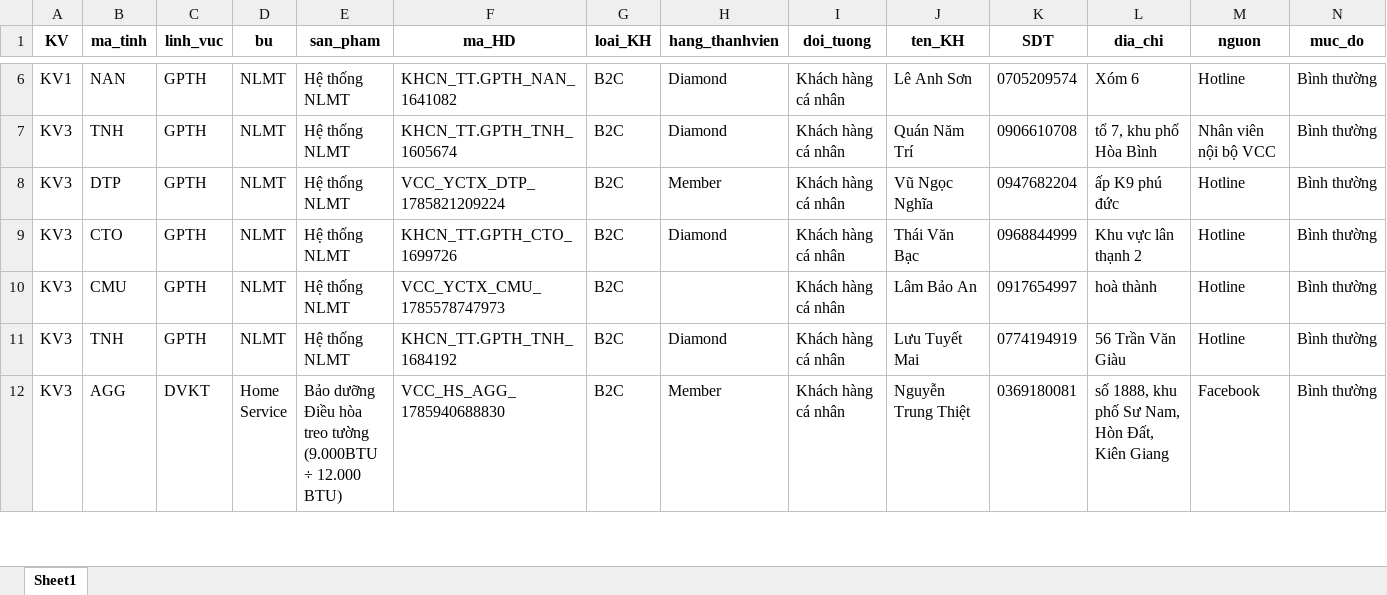
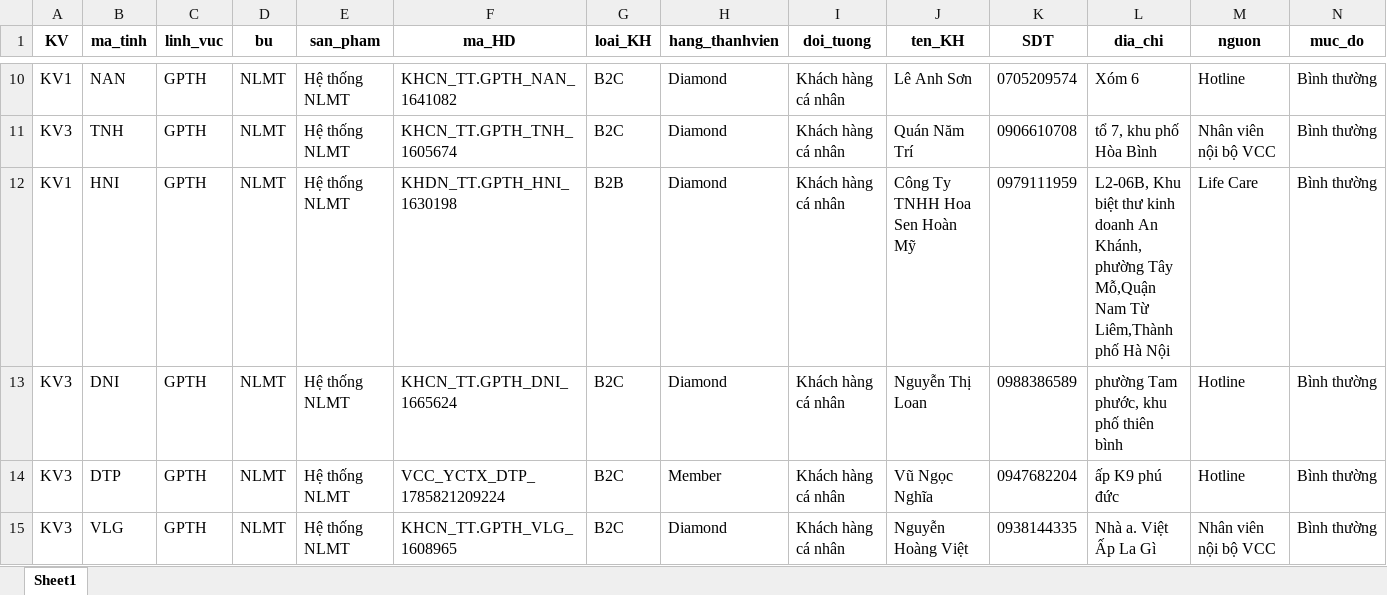
Before and after one commit to Nhunggg1612/dashboard-PAKH, an Excel workbook: data/5.R_pakh_hoan_thanh.xlsx, sheet Sheet1, drawn as a sheet; only a part is shown, gaps mark what is left out; the shorter side is filled out with more unchanged rows; values as stored, in another font and other column widths than the file's, no borders; rows hold the shown columns only; the diff covers the shown part only; the diff names each change by its address in the sheet, - before the commit and + after, or states it on an @@ line.

```diff
--- a/data/5.R_pakh_hoan_thanh.xlsx (sheet Sheet1)
+++ b/data/5.R_pakh_hoan_thanh.xlsx (sheet Sheet1)
+row 12: KV1 | HNI | GPTH | NLMT | Hệ thống NLMT | KHDN_TT.GPTH_HNI_1630198 | B2B | Diamond | Khách hàng cá nhân | Công Ty TNHH Hoa Sen Hoàn Mỹ | 0979111959 | L2-06B, Khu biệt thư kinh doanh An Khánh, phường Tây Mỗ,Quận Nam Từ Liêm,Thành phố Hà Nội | Life Care | Bình thường
+row 13: KV3 | DNI | GPTH | NLMT | Hệ thống NLMT | KHCN_TT.GPTH_DNI_1665624 | B2C | Diamond | Khách hàng cá nhân | Nguyễn Thị Loan | 0988386589 | phường Tam phước, khu phố thiên bình | Hotline | Bình thường
+row 15: KV3 | VLG | GPTH | NLMT | Hệ thống NLMT | KHCN_TT.GPTH_VLG_1608965 | B2C | Diamond | Khách hàng cá nhân | Nguyễn Hoàng Việt | 0938144335 | Nhà a. Việt Ấp La Gì | Nhân viên nội bộ VCC | Bình thường
```
Also changed, not shown: 12 added rows and 6 edited cells elsewhere in this sheet, data/3.R_pakh.xlsx, 8 other files.
